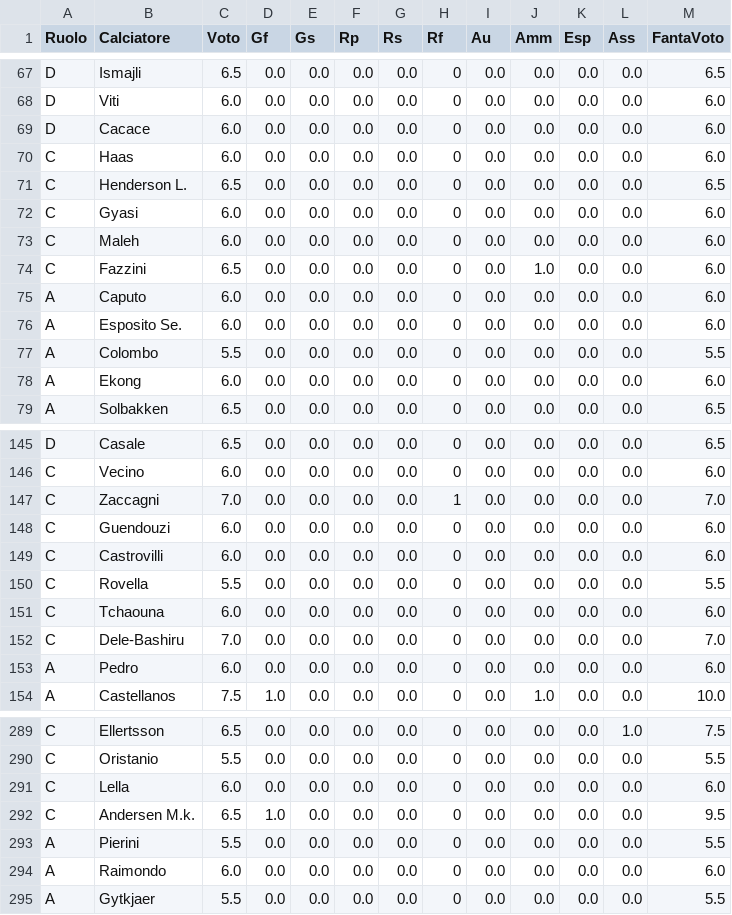
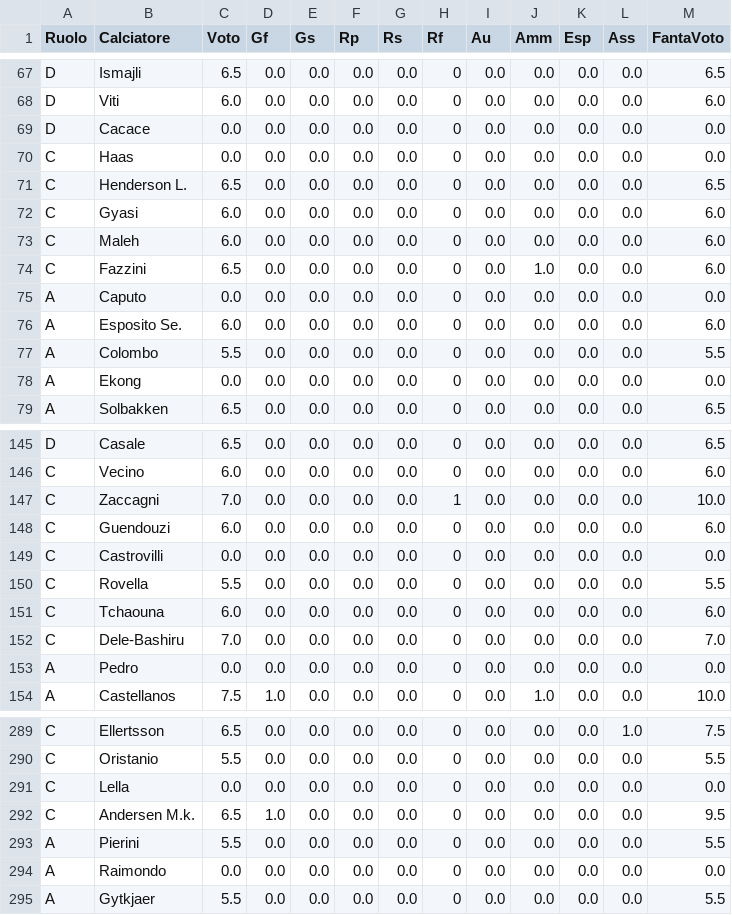
Before and after one commit to sasadangelo/fantacalcio, a CSV file: data/voti_2024_25_giornata_1.csv, drawn as a sheet; only a part is shown, gaps mark what is left out; the diff covers the shown part only.

Commit message:
Added fantacalcio_stats_processor.py script

```diff
--- a/data/voti_2024_25_giornata_1.csv
+++ b/data/voti_2024_25_giornata_1.csv
@@ -68,4 +68,4 @@ D,Ismajli,6.5,0.0,0.0,0.0,0.0,0,0.0,0.0,0.0,0.0,6.5
 D,Viti,6.0,0.0,0.0,0.0,0.0,0,0.0,0.0,0.0,0.0,6.0
-D,Cacace,6.0,0.0,0.0,0.0,0.0,0,0.0,0.0,0.0,0.0,6.0
-C,Haas,6.0,0.0,0.0,0.0,0.0,0,0.0,0.0,0.0,0.0,6.0
+D,Cacace,0.0,0.0,0.0,0.0,0.0,0,0.0,0.0,0.0,0.0,0.0
+C,Haas,0.0,0.0,0.0,0.0,0.0,0,0.0,0.0,0.0,0.0,0.0
 C,Henderson L.,6.5,0.0,0.0,0.0,0.0,0,0.0,0.0,0.0,0.0,6.5
@@ -74,6 +74,6 @@ C,Maleh,6.0,0.0,0.0,0.0,0.0,0,0.0,0.0,0.0,0.0,6.0
 C,Fazzini,6.5,0.0,0.0,0.0,0.0,0,0.0,1.0,0.0,0.0,6.0
-A,Caputo,6.0,0.0,0.0,0.0,0.0,0,0.0,0.0,0.0,0.0,6.0
+A,Caputo,0.0,0.0,0.0,0.0,0.0,0,0.0,0.0,0.0,0.0,0.0
 A,Esposito Se.,6.0,0.0,0.0,0.0,0.0,0,0.0,0.0,0.0,0.0,6.0
 A,Colombo,5.5,0.0,0.0,0.0,0.0,0,0.0,0.0,0.0,0.0,5.5
-A,Ekong,6.0,0.0,0.0,0.0,0.0,0,0.0,0.0,0.0,0.0,6.0
+A,Ekong,0.0,0.0,0.0,0.0,0.0,0,0.0,0.0,0.0,0.0,0.0
 A,Solbakken,6.5,0.0,0.0,0.0,0.0,0,0.0,0.0,0.0,0.0,6.5
@@ -146,5 +146,5 @@ D,Casale,6.5,0.0,0.0,0.0,0.0,0,0.0,0.0,0.0,0.0,6.5
 C,Vecino,6.0,0.0,0.0,0.0,0.0,0,0.0,0.0,0.0,0.0,6.0
-C,Zaccagni,7.0,0.0,0.0,0.0,0.0,1,0.0,0.0,0.0,0.0,7.0
+C,Zaccagni,7.0,0.0,0.0,0.0,0.0,1,0.0,0.0,0.0,0.0,10.0
 C,Guendouzi,6.0,0.0,0.0,0.0,0.0,0,0.0,0.0,0.0,0.0,6.0
-C,Castrovilli,6.0,0.0,0.0,0.0,0.0,0,0.0,0.0,0.0,0.0,6.0
+C,Castrovilli,0.0,0.0,0.0,0.0,0.0,0,0.0,0.0,0.0,0.0,0.0
 C,Rovella,5.5,0.0,0.0,0.0,0.0,0,0.0,0.0,0.0,0.0,5.5
@@ -152,3 +152,3 @@ C,Tchaouna,6.0,0.0,0.0,0.0,0.0,0,0.0,0.0,0.0,0.0,6.0
 C,Dele-Bashiru,7.0,0.0,0.0,0.0,0.0,0,0.0,0.0,0.0,0.0,7.0
-A,Pedro,6.0,0.0,0.0,0.0,0.0,0,0.0,0.0,0.0,0.0,6.0
+A,Pedro,0.0,0.0,0.0,0.0,0.0,0,0.0,0.0,0.0,0.0,0.0
 A,Castellanos,7.5,1.0,0.0,0.0,0.0,0,0.0,1.0,0.0,0.0,10.0
@@ -290,6 +290,6 @@ C,Ellertsson,6.5,0.0,0.0,0.0,0.0,0,0.0,0.0,0.0,1.0,7.5
 C,Oristanio,5.5,0.0,0.0,0.0,0.0,0,0.0,0.0,0.0,0.0,5.5
-C,Lella,6.0,0.0,0.0,0.0,0.0,0,0.0,0.0,0.0,0.0,6.0
+C,Lella,0.0,0.0,0.0,0.0,0.0,0,0.0,0.0,0.0,0.0,0.0
 C,Andersen M.k.,6.5,1.0,0.0,0.0,0.0,0,0.0,0.0,0.0,0.0,9.5
 A,Pierini,5.5,0.0,0.0,0.0,0.0,0,0.0,0.0,0.0,0.0,5.5
-A,Raimondo,6.0,0.0,0.0,0.0,0.0,0,0.0,0.0,0.0,0.0,6.0
+A,Raimondo,0.0,0.0,0.0,0.0,0.0,0,0.0,0.0,0.0,0.0,0.0
 A,Gytkjaer,5.5,0.0,0.0,0.0,0.0,0,0.0,0.0,0.0,0.0,5.5
```
Also changed, not shown: 42 edited cells elsewhere in this file, 3 other files.
